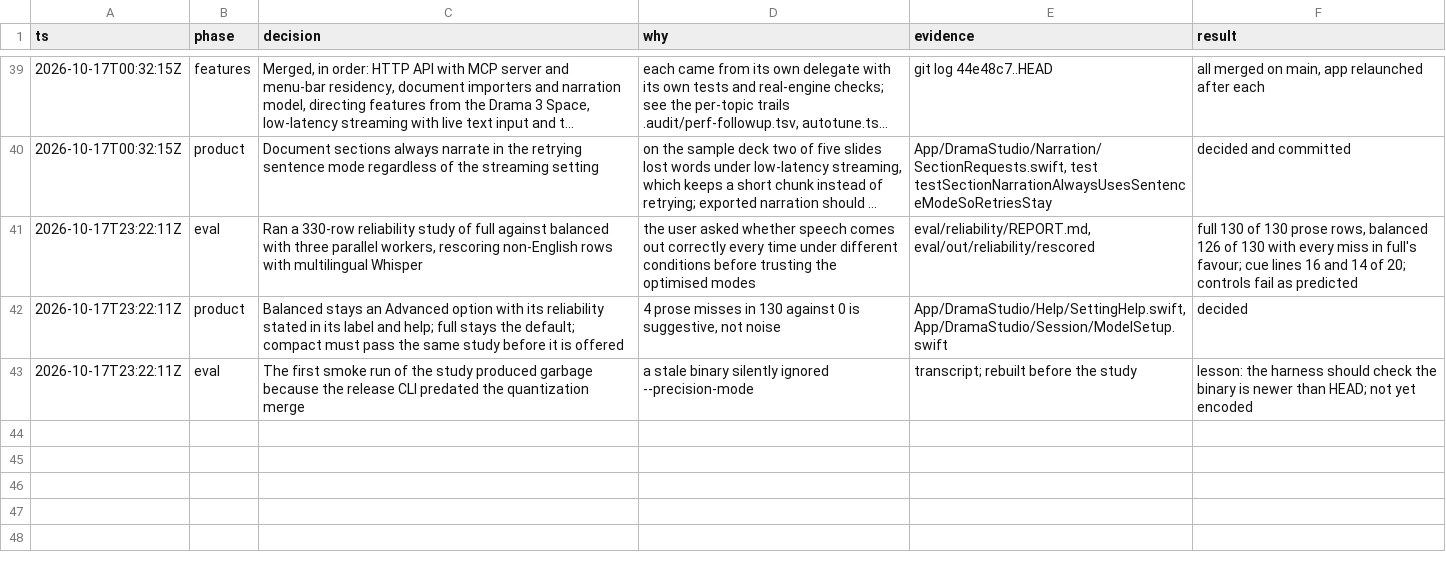
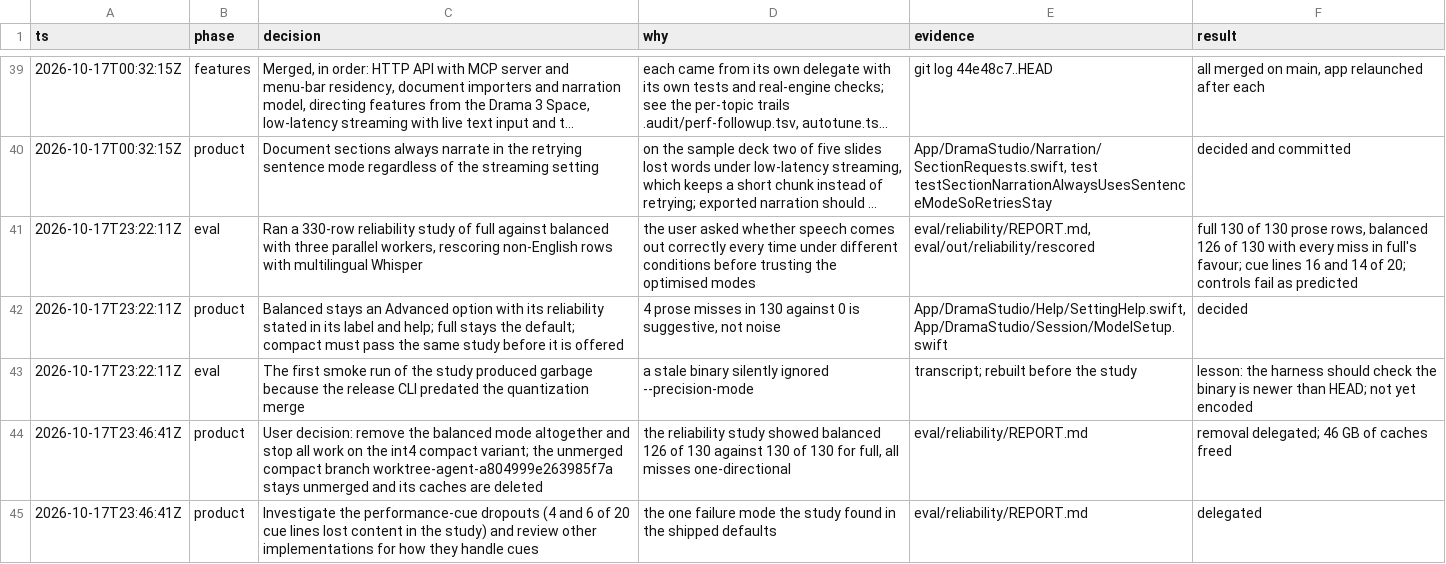
Before and after one commit to maralski/drama-studio, a TSV file: .audit/drama-studio.tsv, drawn as a sheet; only a part is shown, gaps mark what is left out; long unchanged cells end in …; the diff names each change by its address in the sheet, - before the commit and + after, or states it on an @@ line.

```diff
--- a/.audit/drama-studio.tsv
+++ b/.audit/drama-studio.tsv
+row 44: 2026-10-17T23:46:41Z | product | User decision: remove the balanced mode altogether and stop all work on the int4 compact variant; the unmerged compact branch worktree-agent-a804999e263985f7a stays unmerged and its caches are deleted | the reliability study showed balanced 126 of 130 against 130 of 130 for full, all misses one-directional | eval/reliability/REPORT.md | removal delegated; 46 GB of caches freed
+row 45: 2026-10-17T23:46:41Z | product | Investigate the performance-cue dropouts (4 and 6 of 20 cue lines lost content in the study) and review other implementations for how they handle cues | the one failure mode the study found in the shipped defaults | eval/reliability/REPORT.md | delegated
```
